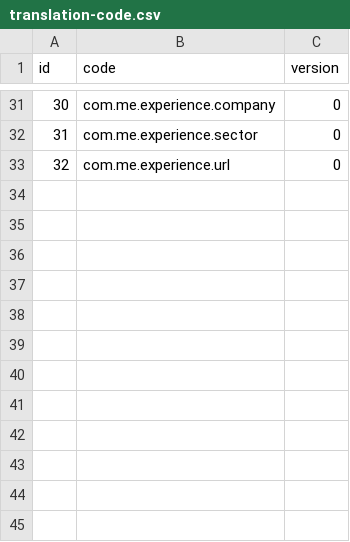
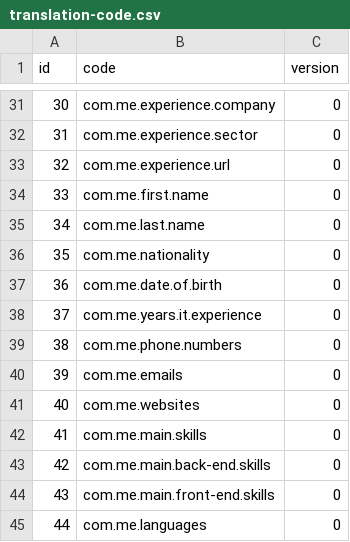
Before and after one commit to goto-eof/minerva-europass, a CSV file: src/main/resources/database/data/translation-code.csv, drawn as a sheet; only a part is shown, gaps mark what is left out; the diff names each change by its address in the sheet, - before the commit and + after, or states it on an @@ line.

Commit message:
chore: translation

```diff
--- a/src/main/resources/database/data/translation-code.csv
+++ b/src/main/resources/database/data/translation-code.csv
+row 34: 33 | com.me.first.name | 0
+row 35: 34 | com.me.last.name | 0
+row 36: 35 | com.me.nationality | 0
+row 37: 36 | com.me.date.of.birth | 0
+row 38: 37 | com.me.years.it.experience | 0
+row 39: 38 | com.me.phone.numbers | 0
+row 40: 39 | com.me.emails | 0
+row 41: 40 | com.me.websites | 0
+row 42: 41 | com.me.main.skills | 0
+row 43: 42 | com.me.main.back-end.skills | 0
+row 44: 43 | com.me.main.front-end.skills | 0
+row 45: 44 | com.me.languages | 0
```
Also changed, not shown: src/main/resources/database/data/translation_en_US.csv, src/main/resources/database/data/translation_it_IT.csv, 4 other files.
